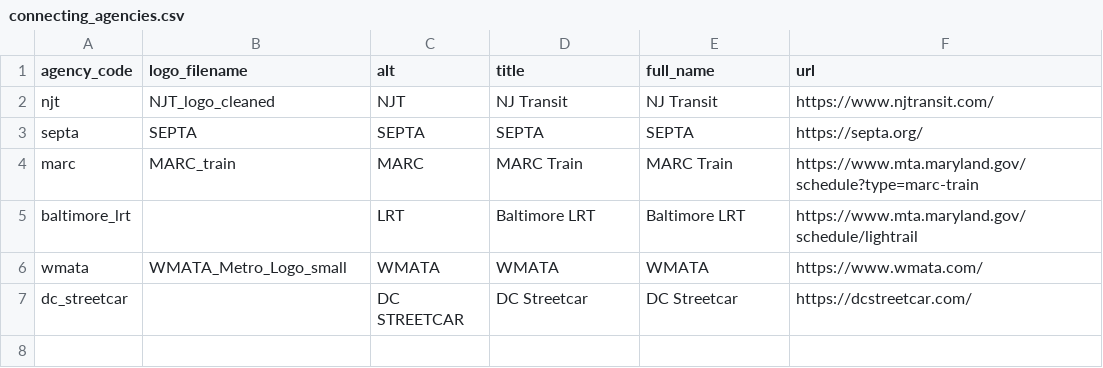
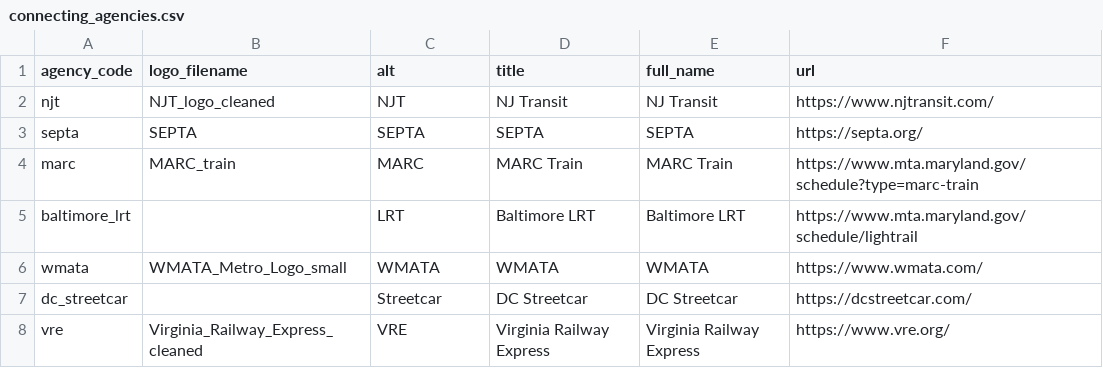
Before and after one commit to neroden/timetable_kit, a CSV file: timetable_kit/connecting_services/connecting_agencies.csv, drawn as a sheet.

Commit message:
Connecting Services: add VRE, add hook for extra line for logos for PHL or WAS (not used)

```diff
--- a/timetable_kit/connecting_services/connecting_agencies.csv
+++ b/timetable_kit/connecting_services/connecting_agencies.csv
@@ -6,2 +6,3 @@ baltimore_lrt,,LRT,Baltimore LRT,Baltimore LRT,https://www.mta.maryland.gov/sche
 wmata,WMATA_Metro_Logo_small,WMATA,WMATA,WMATA,https://www.wmata.com/
-dc_streetcar,,DC STREETCAR,DC Streetcar,DC Streetcar,https://dcstreetcar.com/
+dc_streetcar,,Streetcar,DC Streetcar,DC Streetcar,https://dcstreetcar.com/
+vre,Virginia_Railway_Express_cleaned,VRE,Virginia Railway Express,Virginia Railway Express,https://www.vre.org/
```
Also changed, not shown: 5 other files.
